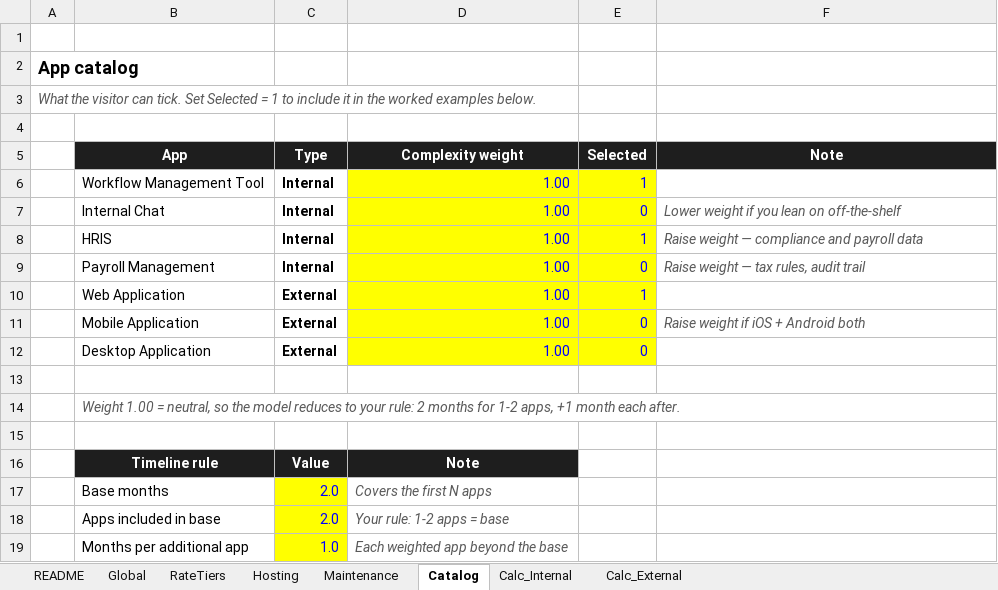
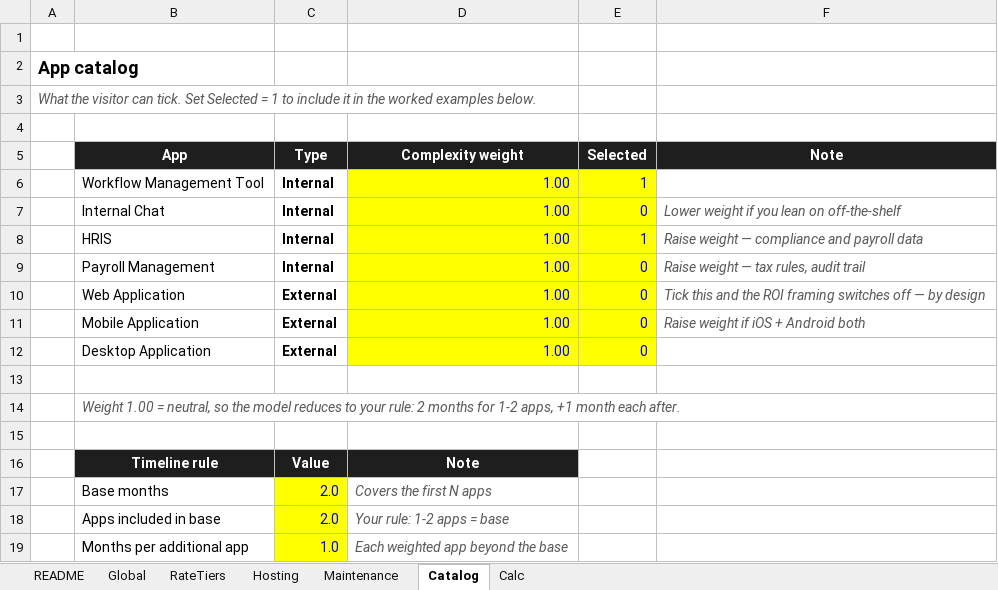
Before and after one commit to Nalar-Labs/landing-v2, an Excel workbook: docs/roi-calculator-config.xlsx, sheet Catalog, drawn as a sheet; values as stored, in another font and other column widths than the file's, no borders; the diff names each change by its address in the sheet, - before the commit and + after, or states it on an @@ line.

```diff
--- a/docs/roi-calculator-config.xlsx (sheet Catalog)
+++ b/docs/roi-calculator-config.xlsx (sheet Catalog)
-sheet tab: Calc_Internal
+sheet tab: Calc
-sheet tab: Calc_External
-E10 (Selected): 1
+E10 (Selected): 0
-F10 (Note): (empty)
+F10 (Note): Tick this and the ROI framing switches off — by design
```
Also changed, not shown: sheet Calc, sheet README.
